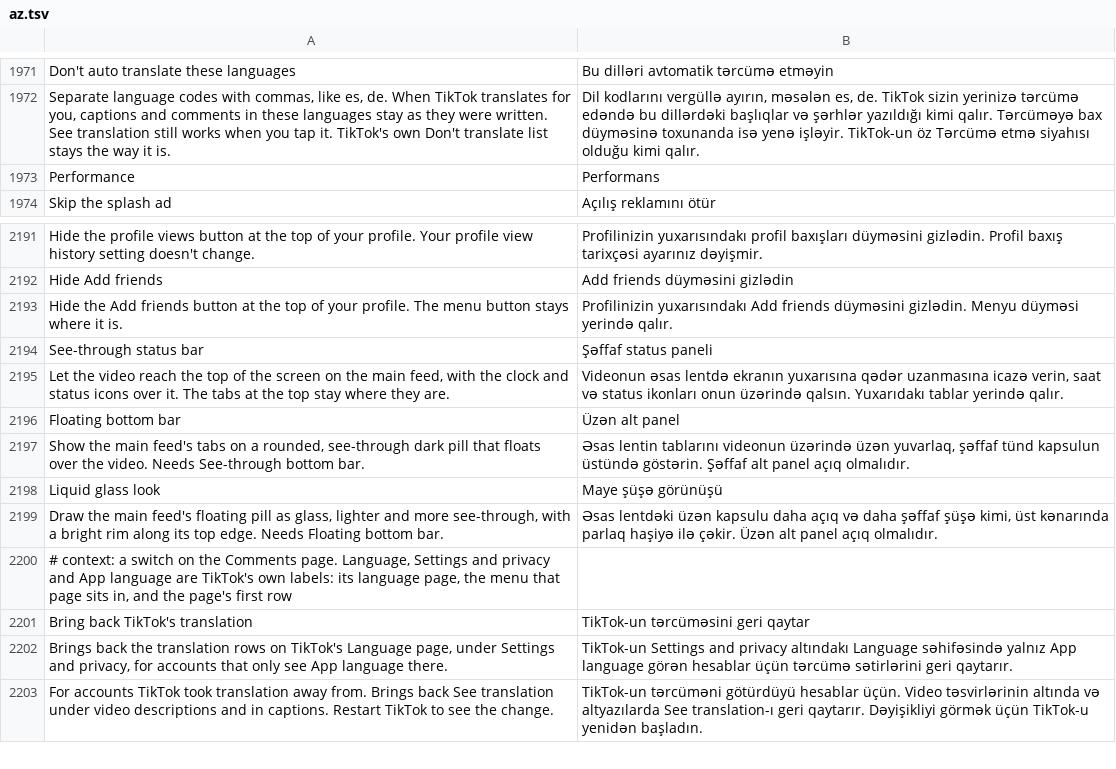
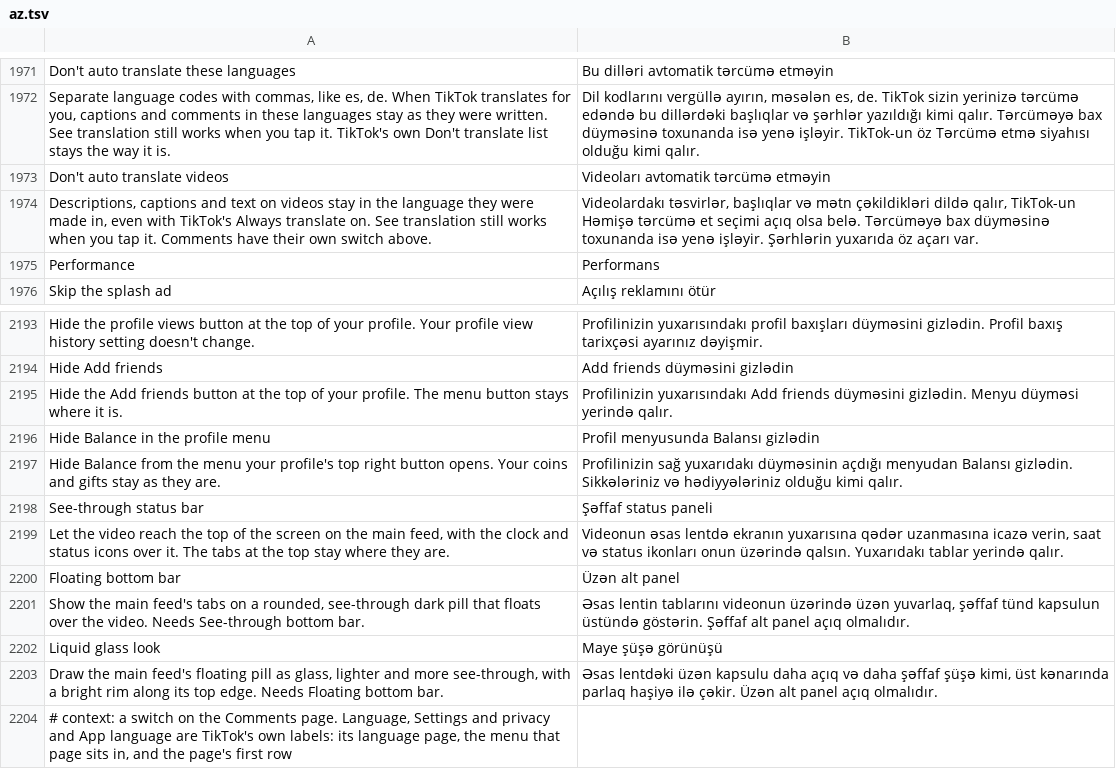
Before and after one commit to Nezumi-2711/HushFeed, a TSV file: extensions/tiktok/src/main/l10n/az.tsv, drawn as a sheet; only a part is shown, gaps mark what is left out; the shorter side is filled out with more unchanged rows; the diff names each change by its address in the sheet, - before the commit and + after, or states it on an @@ line.

```diff
--- a/extensions/tiktok/src/main/l10n/az.tsv
+++ b/extensions/tiktok/src/main/l10n/az.tsv
+row 1973: Don't auto translate videos | Videoları avtomatik tərcümə etməyin
+row 1974: Descriptions, captions and text on videos stay in the language they were made in, even with TikTok's Always translate on. See translation still works when you tap it. Comments have their own switch above. | Videolardakı təsvirlər, başlıqlar və mətn çəkildikləri dildə qalır, TikTok-un Həmişə tərcümə et seçimi açıq olsa belə. Tərcüməyə bax düyməsinə toxunanda isə yenə işləyir. Şərhlərin yuxarıda öz açarı var.
+row 2196: Hide Balance in the profile menu | Profil menyusunda Balansı gizlədin
+row 2197: Hide Balance from the menu your profile's top right button opens. Your coins and gifts stay as they are. | Profilinizin sağ yuxarıdakı düyməsinin açdığı menyudan Balansı gizlədin. Sikkələriniz və hədiyyələriniz olduğu kimi qalır.
```
Also changed, not shown: extensions/tiktok/src/main/l10n/de.tsv, extensions/tiktok/src/main/l10n/es.tsv, 35 other files.
